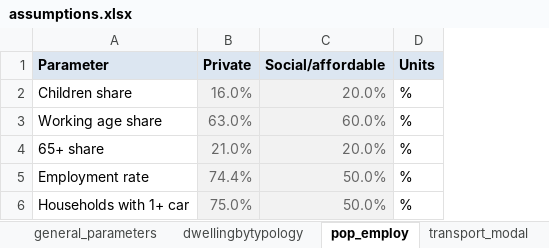
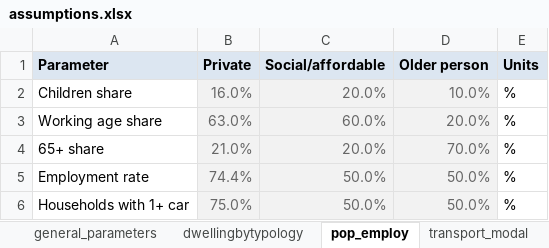
Before and after one commit to Ekosltd/TCL, an Excel workbook: data/assumptions.xlsx, sheet pop_employ, drawn as a sheet; values as stored, in another font and other column widths than the file's, no borders; table styles not drawn; the diff names each change by its address in the sheet, - before the commit and + after, or states it on an @@ line.

```diff
--- a/data/assumptions.xlsx (sheet pop_employ)
+++ b/data/assumptions.xlsx (sheet pop_employ)
+column D (Older person), rows 2-6: 10.0% | 20.0% | 70.0% | 50.0% | 50.0%
```
Also changed, not shown: sheet additionality_mappings, sheet environ_wellbeing, sheet land_infra_mult.
